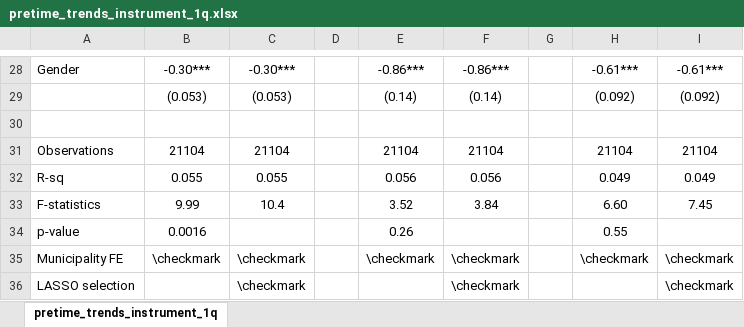
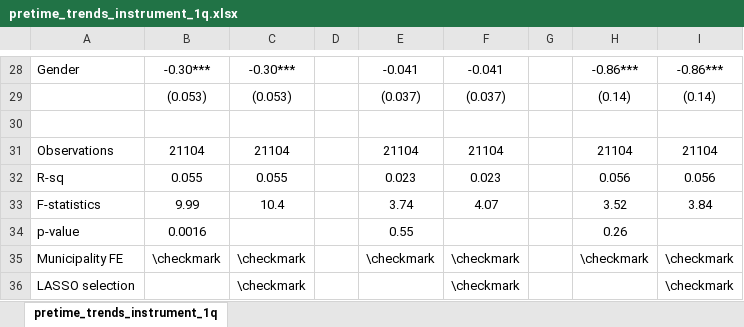
Before and after one commit to isaacmeza/imss_sp, an Excel workbook: Tables/pretime_trends_instrument_1q.xlsx, sheet pretime_trends_instrument_1q, drawn as a sheet; only a part is shown, gaps mark what is left out; values as stored, in another font and other column widths than the file's, no borders; the diff covers the shown part only; the diff names each change by its address in the sheet, - before the commit and + after, or states it on an @@ line.

```diff
--- a/Tables/pretime_trends_instrument_1q.xlsx (sheet pretime_trends_instrument_1q)
+++ b/Tables/pretime_trends_instrument_1q.xlsx (sheet pretime_trends_instrument_1q)
-E28: -0.86***
+E28: -0.041
-F28: -0.86***
+F28: -0.041
-H28: -0.61***
+H28: -0.86***
-I28: -0.61***
+I28: -0.86***
-E29: (0.14)
+E29: (0.037)
-F29: (0.14)
+F29: (0.037)
-H29: (0.092)
+H29: (0.14)
-I29: (0.092)
+I29: (0.14)
-E32: 0.056
+E32: 0.023
-F32: 0.056
+F32: 0.023
-H32: 0.049
+H32: 0.056
-I32: 0.049
+I32: 0.056
-E33: 3.52
+E33: 3.74
-F33: 3.84
+F33: 4.07
-H33: 6.60
+H33: 3.52
-I33: 7.45
+I33: 3.84
-E34: 0.26
+E34: 0.55
-H34: 0.55
+H34: 0.26
```
Also changed, not shown: 61 edited cells elsewhere in this sheet, Tables/consequences_informal.xlsx, Tables/paneliv_sp.xlsx, 38 other files.
